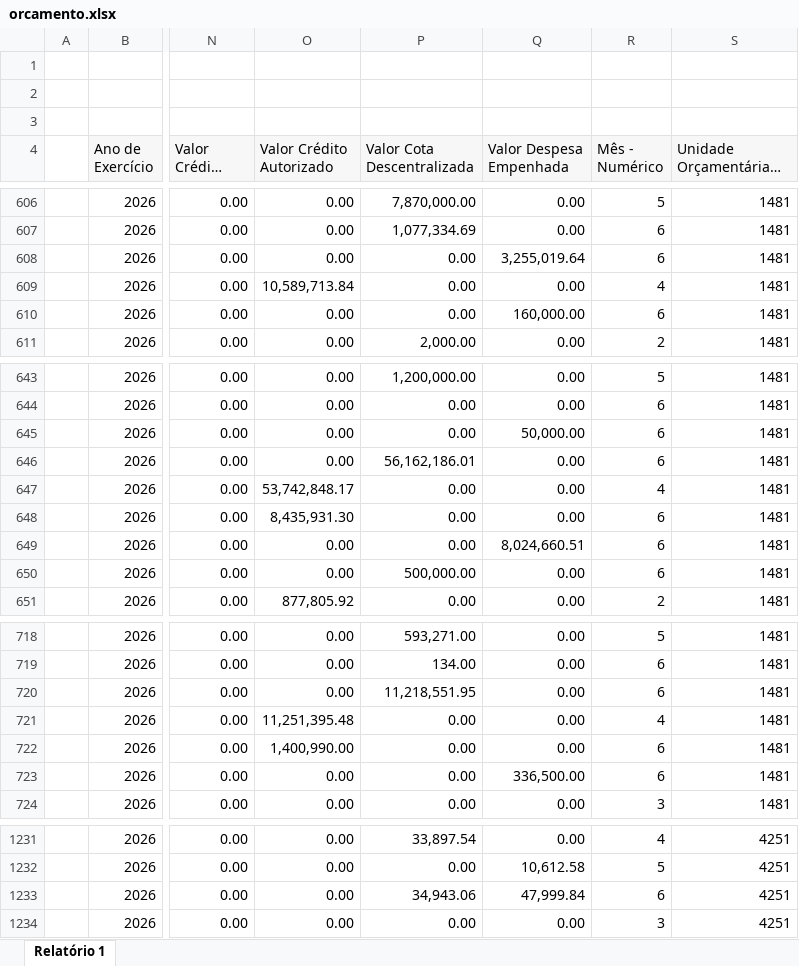
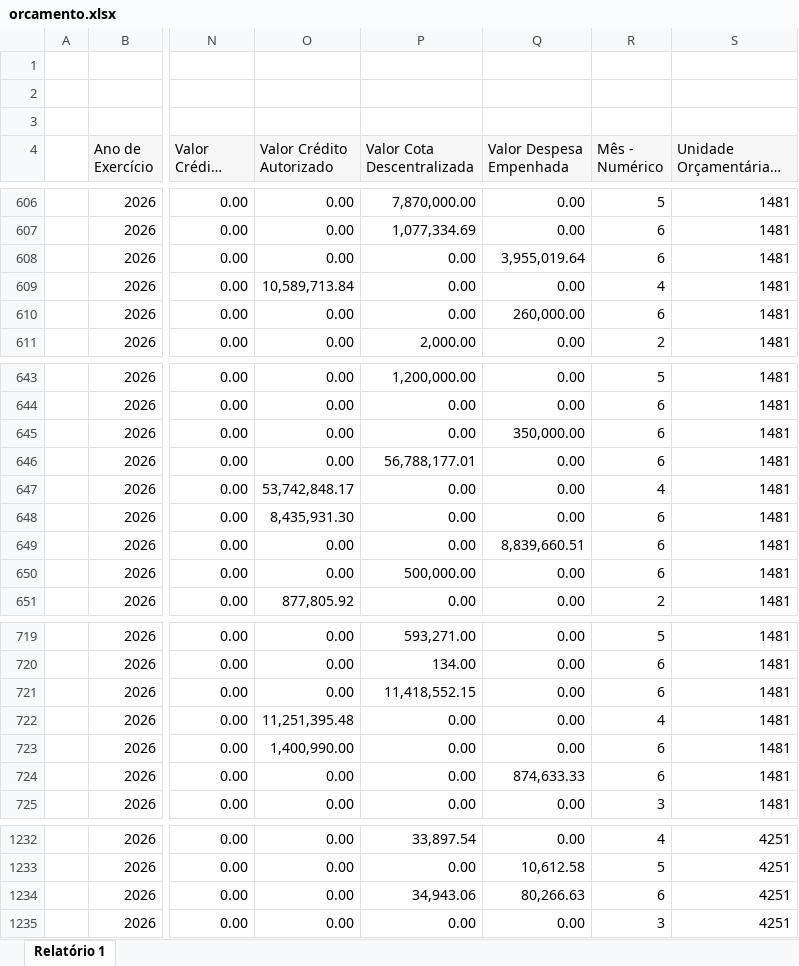
Before and after one commit to feasmg/painel_feasmg, an Excel workbook: orcamento.xlsx, sheet Relatório 1, drawn as a sheet; only a part is shown, gaps mark what is left out; long unchanged cells end in …; values as stored, in another font and other column widths than the file's, no borders; addresses are those after the commit; the diff covers the shown part only; the diff names each change by its address in the sheet, - before the commit and + after, or states it on an @@ line.

```diff
--- a/orcamento.xlsx (sheet Relatório 1)
+++ b/orcamento.xlsx (sheet Relatório 1)
-Q608 (Valor Despesa Empenhada): 3,255,019.64
+Q608 (Valor Despesa Empenhada): 3,955,019.64
-Q610 (Valor Despesa Empenhada): 160,000.00
+Q610 (Valor Despesa Empenhada): 260,000.00
-Q645 (Valor Despesa Empenhada): 50,000.00
+Q645 (Valor Despesa Empenhada): 350,000.00
-P646 (Valor Cota Descentralizada): 56,162,186.01
+P646 (Valor Cota Descentralizada): 56,788,177.01
-Q649 (Valor Despesa Empenhada): 8,024,660.51
+Q649 (Valor Despesa Empenhada): 8,839,660.51
-P721 (Valor Cota Descentralizada): 11,218,551.95
+P721 (Valor Cota Descentralizada): 11,418,552.15
-Q724 (Valor Despesa Empenhada): 336,500.00
+Q724 (Valor Despesa Empenhada): 874,633.33
-Q1234 (Valor Despesa Empenhada): 47,999.84
+Q1234 (Valor Despesa Empenhada): 80,266.63
```
Also changed, not shown: 5 added rows and 12 edited cells elsewhere in this sheet.
